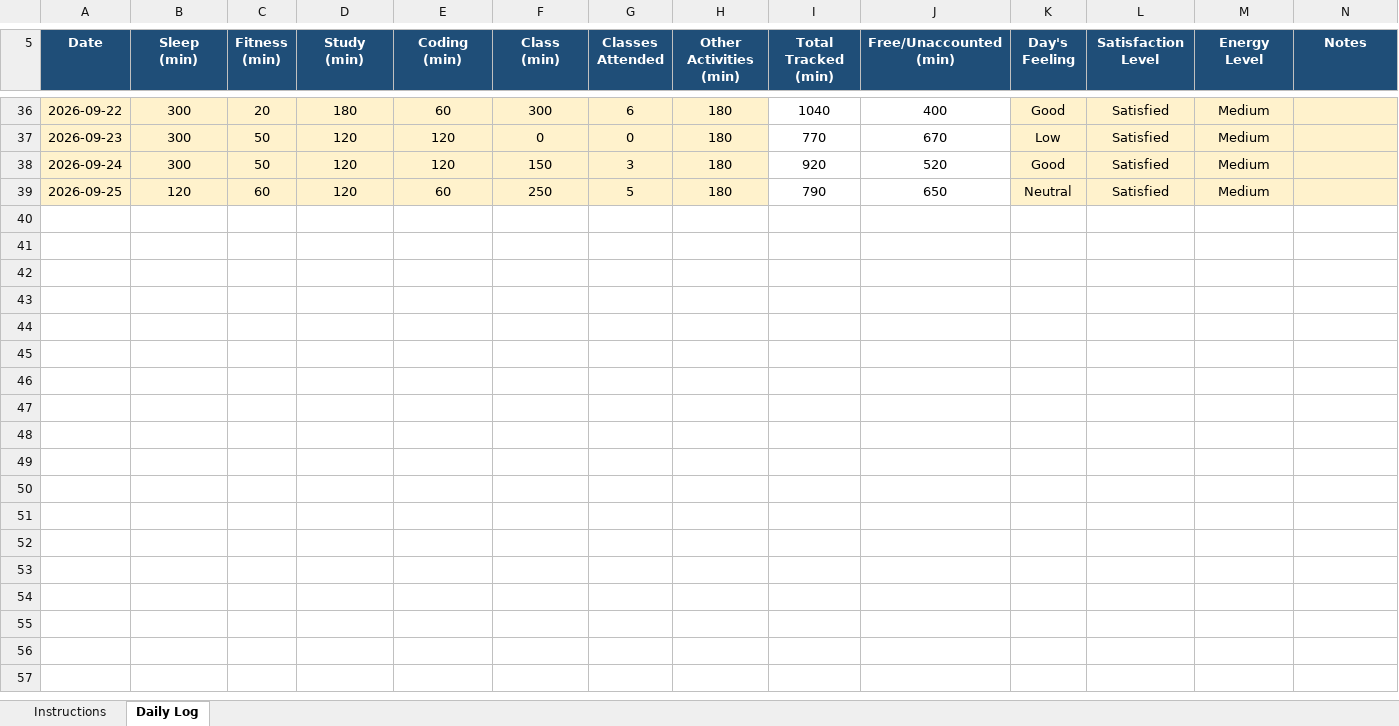
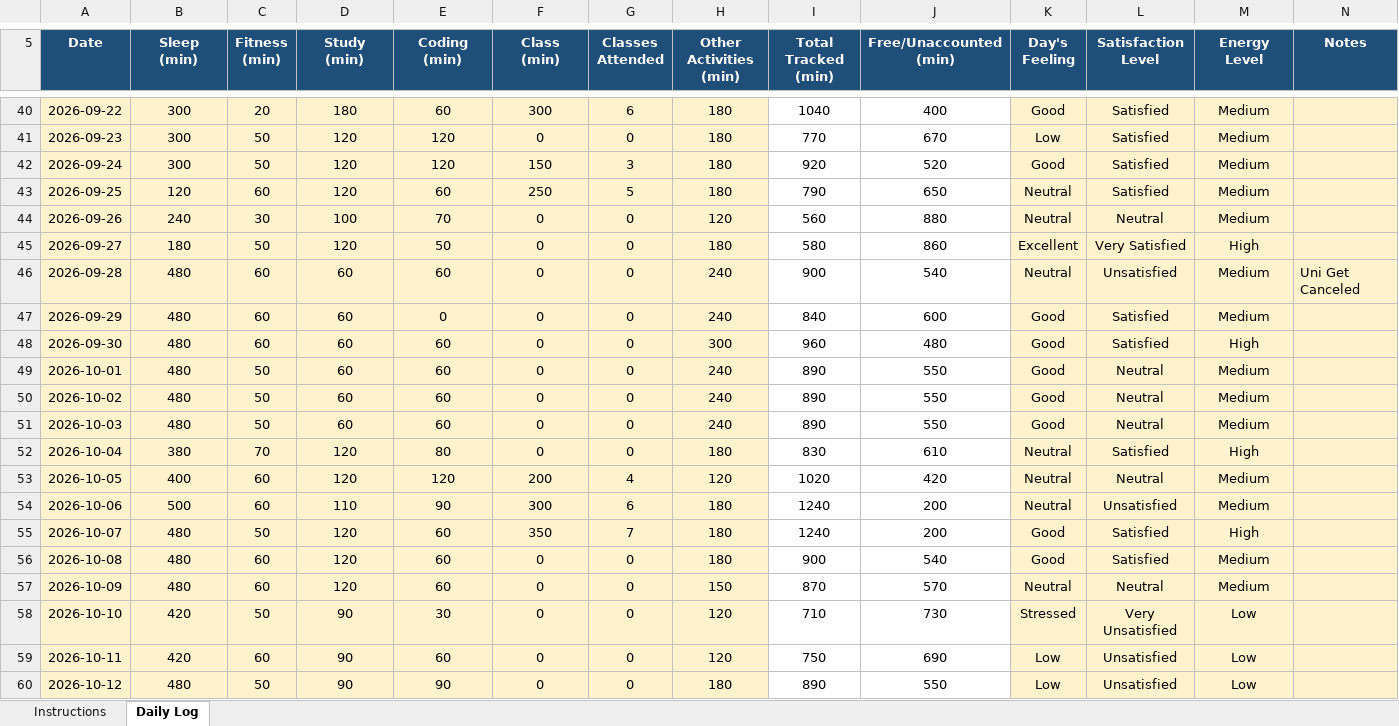
Before and after one commit to nilesh1309/Python, an Excel workbook: 1234567.xlsx, sheet Daily Log, drawn as a sheet; only a part is shown, gaps mark what is left out; values as stored, in another font and other column widths than the file's, no borders; conditional formats not drawn; the diff covers the shown part only; the diff names each change by its address in the sheet, - before the commit and + after, or states it on an @@ line.

Commit message:
Updated Excel data

```diff
--- a/1234567.xlsx (sheet Daily Log)
+++ b/1234567.xlsx (sheet Daily Log)
+row 44: 2026-09-26 | 240 | 30 | 100 | 70 | 0 | 0 | 120 | 560 | 880 | Neutral | Neutral | Medium
+row 45: 2026-09-27 | 180 | 50 | 120 | 50 | 0 | 0 | 180 | 580 | 860 | Excellent | Very Satisfied | High
+row 46: 2026-09-28 | 480 | 60 | 60 | 60 | 0 | 0 | 240 | 900 | 540 | Neutral | Unsatisfied | Medium | Uni Get Canceled
+row 47: 2026-09-29 | 480 | 60 | 60 | 0 | 0 | 0 | 240 | 840 | 600 | Good | Satisfied | Medium
+row 48: 2026-09-30 | 480 | 60 | 60 | 60 | 0 | 0 | 300 | 960 | 480 | Good | Satisfied | High
+row 49: 2026-10-01 | 480 | 50 | 60 | 60 | 0 | 0 | 240 | 890 | 550 | Good | Neutral | Medium
+row 50: 2026-10-02 | 480 | 50 | 60 | 60 | 0 | 0 | 240 | 890 | 550 | Good | Neutral | Medium
+row 51: 2026-10-03 | 480 | 50 | 60 | 60 | 0 | 0 | 240 | 890 | 550 | Good | Neutral | Medium
+row 52: 2026-10-04 | 380 | 70 | 120 | 80 | 0 | 0 | 180 | 830 | 610 | Neutral | Satisfied | High
+row 53: 2026-10-05 | 400 | 60 | 120 | 120 | 200 | 4 | 120 | 1020 | 420 | Neutral | Neutral | Medium
+row 54: 2026-10-06 | 500 | 60 | 110 | 90 | 300 | 6 | 180 | 1240 | 200 | Neutral | Unsatisfied | Medium
+row 55: 2026-10-07 | 480 | 50 | 120 | 60 | 350 | 7 | 180 | 1240 | 200 | Good | Satisfied | High
+row 56: 2026-10-08 | 480 | 60 | 120 | 60 | 0 | 0 | 180 | 900 | 540 | Good | Satisfied | Medium
+row 57: 2026-10-09 | 480 | 60 | 120 | 60 | 0 | 0 | 150 | 870 | 570 | Neutral | Neutral | Medium
+row 58: 2026-10-10 | 420 | 50 | 90 | 30 | 0 | 0 | 120 | 710 | 730 | Stressed | Very Unsatisfied | Low
+row 59: 2026-10-11 | 420 | 60 | 90 | 60 | 0 | 0 | 120 | 750 | 690 | Low | Unsatisfied | Low
+row 60: 2026-10-12 | 480 | 50 | 90 | 90 | 0 | 0 | 180 | 890 | 550 | Low | Unsatisfied | Low
```
Also changed, not shown: 5 added rows, 1 removed row and 1 edited cell elsewhere in this sheet, formulas that keep their value.
